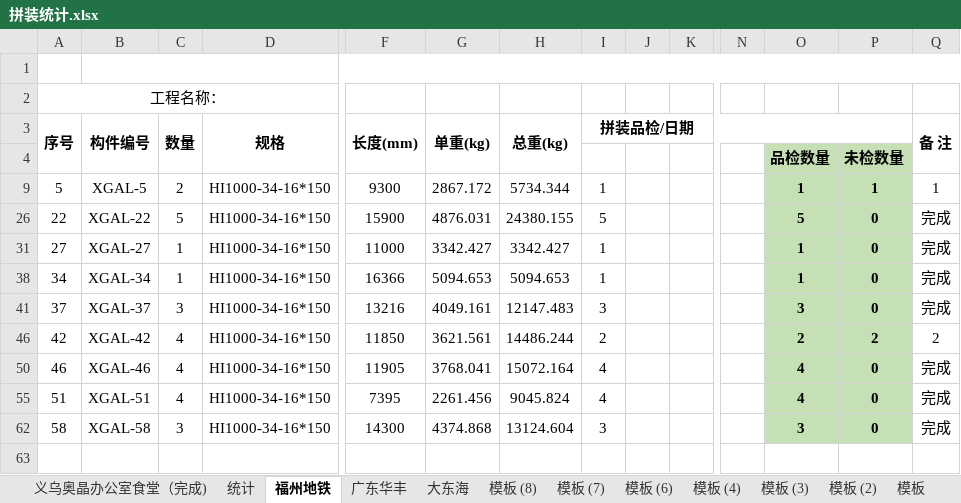
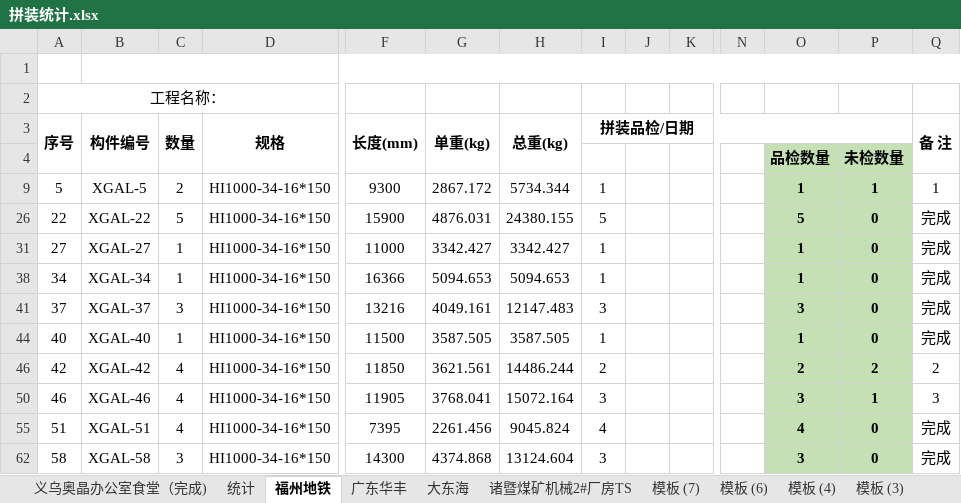
Before and after one commit to LuJZ1402/Upan, an Excel workbook: 拼装统计.xlsx, sheet 福州地铁, drawn as a sheet; only a part is shown, gaps mark what is left out; values as stored, in another font and other column widths than the file's, no borders; rows hold the shown columns only; the diff names each change by its address in the sheet, - before the commit and + after, or states it on an @@ line.

```diff
--- a/拼装统计.xlsx (sheet 福州地铁)
+++ b/拼装统计.xlsx (sheet 福州地铁)
-sheet tab: 模板 (8)
+sheet tab: 诸暨煤矿机械2#厂房TS
+row 44: 40 | XGAL-40 | 1 | HI1000-34-16*150 | 11500 | 3587.505 | 3587.505 | 1 |  |  |  | 1 | 0 | 完成
-I50 (拼装品检/日期): 4
+I50 (拼装品检/日期): 3
-O50: 4
+O50: 3
-P50: 0
+P50: 1
-Q50 (备 注): 完成
+Q50 (备 注): 3
```
Also changed, not shown: sheet 广东华丰, sheet 诸暨煤矿机械2#厂房TS, sheet 大东海, formulas that keep their value, hidden cells.
